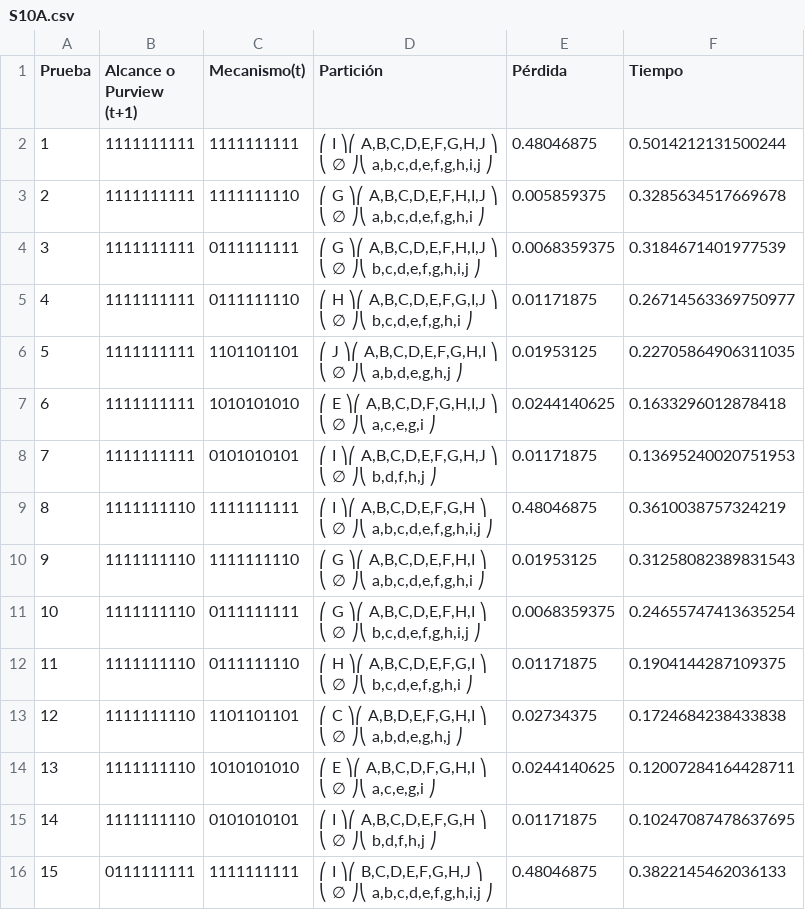
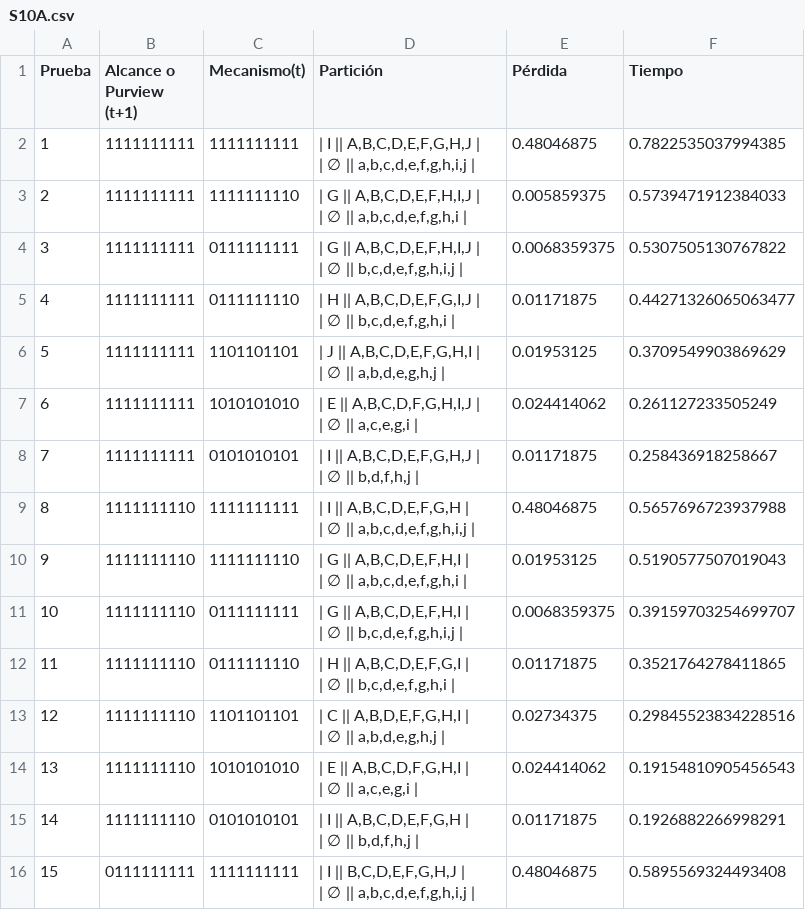
Before and after one commit to Camila-Giraldo/analisis-project-20261, a CSV file: QNodes/src/networks/output/S10A.csv, drawn as a sheet; only a part is shown; the diff covers the shown part only.

```diff
--- a/QNodes/src/networks/output/S10A.csv
+++ b/QNodes/src/networks/output/S10A.csv
@@ -1,46 +1,46 @@
 Prueba,Alcance o Purview (t+1),Mecanismo(t),Partición,Pérdida,Tiempo
-1,1111111111,1111111111,"⎛ I ⎞⎛  A,B,C,D,E,F,G,H,J  ⎞
-⎝ ∅ ⎠⎝ a,b,c,d,e,f,g,h,i,j ⎠
-",0.48046875,0.5014212131500244
-2,1111111111,1111111110,"⎛ G ⎞⎛ A,B,C,D,E,F,H,I,J ⎞
-⎝ ∅ ⎠⎝ a,b,c,d,e,f,g,h,i ⎠
-",0.005859375,0.3285634517669678
-3,1111111111,0111111111,"⎛ G ⎞⎛ A,B,C,D,E,F,H,I,J ⎞
-⎝ ∅ ⎠⎝ b,c,d,e,f,g,h,i,j ⎠
-",0.0068359375,0.3184671401977539
-4,1111111111,0111111110,"⎛ H ⎞⎛ A,B,C,D,E,F,G,I,J ⎞
-⎝ ∅ ⎠⎝  b,c,d,e,f,g,h,i  ⎠
-",0.01171875,0.26714563369750977
-5,1111111111,1101101101,"⎛ J ⎞⎛ A,B,C,D,E,F,G,H,I ⎞
-⎝ ∅ ⎠⎝   a,b,d,e,g,h,j   ⎠
-",0.01953125,0.22705864906311035
-6,1111111111,1010101010,"⎛ E ⎞⎛ A,B,C,D,F,G,H,I,J ⎞
-⎝ ∅ ⎠⎝     a,c,e,g,i     ⎠
-",0.0244140625,0.1633296012878418
-7,1111111111,0101010101,"⎛ I ⎞⎛ A,B,C,D,E,F,G,H,J ⎞
-⎝ ∅ ⎠⎝     b,d,f,h,j     ⎠
-",0.01171875,0.13695240020751953
-8,1111111110,1111111111,"⎛ I ⎞⎛   A,B,C,D,E,F,G,H   ⎞
-⎝ ∅ ⎠⎝ a,b,c,d,e,f,g,h,i,j ⎠
-",0.48046875,0.3610038757324219
-9,1111111110,1111111110,"⎛ G ⎞⎛  A,B,C,D,E,F,H,I  ⎞
-⎝ ∅ ⎠⎝ a,b,c,d,e,f,g,h,i ⎠
-",0.01953125,0.31258082389831543
-10,1111111110,0111111111,"⎛ G ⎞⎛  A,B,C,D,E,F,H,I  ⎞
-⎝ ∅ ⎠⎝ b,c,d,e,f,g,h,i,j ⎠
-",0.0068359375,0.24655747413635254
-11,1111111110,0111111110,"⎛ H ⎞⎛ A,B,C,D,E,F,G,I ⎞
-⎝ ∅ ⎠⎝ b,c,d,e,f,g,h,i ⎠
-",0.01171875,0.1904144287109375
-12,1111111110,1101101101,"⎛ C ⎞⎛ A,B,D,E,F,G,H,I ⎞
-⎝ ∅ ⎠⎝  a,b,d,e,g,h,j  ⎠
-",0.02734375,0.1724684238433838
-13,1111111110,1010101010,"⎛ E ⎞⎛ A,B,C,D,F,G,H,I ⎞
-⎝ ∅ ⎠⎝    a,c,e,g,i    ⎠
-",0.0244140625,0.12007284164428711
-14,1111111110,0101010101,"⎛ I ⎞⎛ A,B,C,D,E,F,G,H ⎞
-⎝ ∅ ⎠⎝    b,d,f,h,j    ⎠
-",0.01171875,0.10247087478637695
-15,0111111111,1111111111,"⎛ I ⎞⎛   B,C,D,E,F,G,H,J   ⎞
-⎝ ∅ ⎠⎝ a,b,c,d,e,f,g,h,i,j ⎠
-",0.48046875,0.3822145462036133
+1,1111111111,1111111111,"| I || A,B,C,D,E,F,G,H,J |
+| ∅ || a,b,c,d,e,f,g,h,i,j |
+",0.48046875,0.7822535037994385
+2,1111111111,1111111110,"| G || A,B,C,D,E,F,H,I,J |
+| ∅ || a,b,c,d,e,f,g,h,i |
+",0.005859375,0.5739471912384033
+3,1111111111,0111111111,"| G || A,B,C,D,E,F,H,I,J |
+| ∅ || b,c,d,e,f,g,h,i,j |
+",0.0068359375,0.5307505130767822
+4,1111111111,0111111110,"| H || A,B,C,D,E,F,G,I,J |
+| ∅ || b,c,d,e,f,g,h,i |
+",0.01171875,0.44271326065063477
+5,1111111111,1101101101,"| J || A,B,C,D,E,F,G,H,I |
+| ∅ || a,b,d,e,g,h,j |
+",0.01953125,0.3709549903869629
+6,1111111111,1010101010,"| E || A,B,C,D,F,G,H,I,J |
+| ∅ || a,c,e,g,i |
+",0.024414062,0.261127233505249
+7,1111111111,0101010101,"| I || A,B,C,D,E,F,G,H,J |
+| ∅ || b,d,f,h,j |
+",0.01171875,0.258436918258667
+8,1111111110,1111111111,"| I || A,B,C,D,E,F,G,H |
+| ∅ || a,b,c,d,e,f,g,h,i,j |
+",0.48046875,0.5657696723937988
+9,1111111110,1111111110,"| G || A,B,C,D,E,F,H,I |
+| ∅ || a,b,c,d,e,f,g,h,i |
+",0.01953125,0.5190577507019043
+10,1111111110,0111111111,"| G || A,B,C,D,E,F,H,I |
+| ∅ || b,c,d,e,f,g,h,i,j |
+",0.0068359375,0.39159703254699707
+11,1111111110,0111111110,"| H || A,B,C,D,E,F,G,I |
+| ∅ || b,c,d,e,f,g,h,i |
+",0.01171875,0.3521764278411865
+12,1111111110,1101101101,"| C || A,B,D,E,F,G,H,I |
+| ∅ || a,b,d,e,g,h,j |
+",0.02734375,0.29845523834228516
+13,1111111110,1010101010,"| E || A,B,C,D,F,G,H,I |
+| ∅ || a,c,e,g,i |
+",0.024414062,0.19154810905456543
+14,1111111110,0101010101,"| I || A,B,C,D,E,F,G,H |
+| ∅ || b,d,f,h,j |
+",0.01171875,0.1926882266998291
+15,0111111111,1111111111,"| I || B,C,D,E,F,G,H,J |
+| ∅ || a,b,c,d,e,f,g,h,i,j |
+",0.48046875,0.5895569324493408
```
Also changed, not shown: 71 edited cells elsewhere in this file, QNodes/src/networks/output/S15A.csv, 14 other files.
